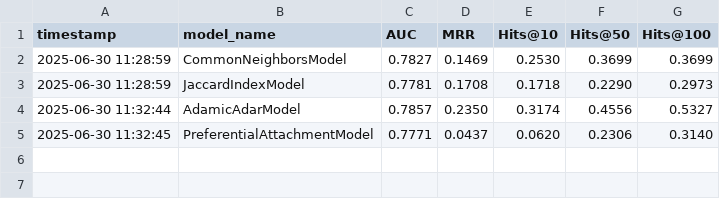
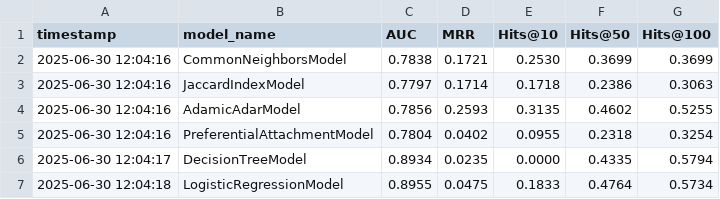
Before and after one commit to Adriano-7/network-science, a CSV file: project/link_prediction/results/Twitch-EN/evaluation_report.csv, drawn as a sheet.

```diff
--- a/project/link_prediction/results/Twitch-EN/evaluation_report.csv
+++ b/project/link_prediction/results/Twitch-EN/evaluation_report.csv
@@ -1,5 +1,7 @@
 timestamp,model_name,AUC,MRR,Hits@10,Hits@50,Hits@100
-2025-06-30 11:28:59,CommonNeighborsModel,0.7827,0.1469,0.2530,0.3699,0.3699
-2025-06-30 11:28:59,JaccardIndexModel,0.7781,0.1708,0.1718,0.2290,0.2973
-2025-06-30 11:32:44,AdamicAdarModel,0.7857,0.2350,0.3174,0.4556,0.5327
-2025-06-30 11:32:45,PreferentialAttachmentModel,0.7771,0.0437,0.0620,0.2306,0.3140
+2025-06-30 12:04:16,CommonNeighborsModel,0.7838,0.1721,0.2530,0.3699,0.3699
+2025-06-30 12:04:16,JaccardIndexModel,0.7797,0.1714,0.1718,0.2386,0.3063
+2025-06-30 12:04:16,AdamicAdarModel,0.7856,0.2593,0.3135,0.4602,0.5255
+2025-06-30 12:04:16,PreferentialAttachmentModel,0.7804,0.0402,0.0955,0.2318,0.3254
+2025-06-30 12:04:17,DecisionTreeModel,0.8934,0.0235,0.0000,0.4335,0.5794
+2025-06-30 12:04:18,LogisticRegressionModel,0.8955,0.0475,0.1833,0.4764,0.5734
```
Also changed, not shown: project/link_prediction/results/Cora/evaluation_report.csv, project/link_prediction/results/Twitch-DE/evaluation_report.csv, 10 other files.
